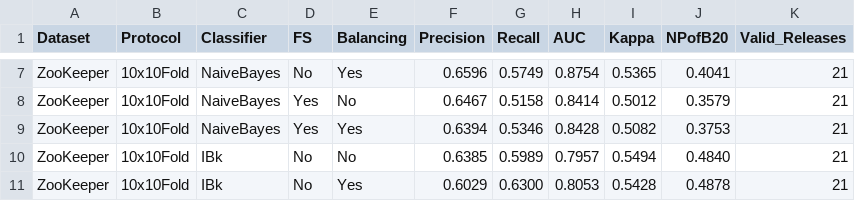
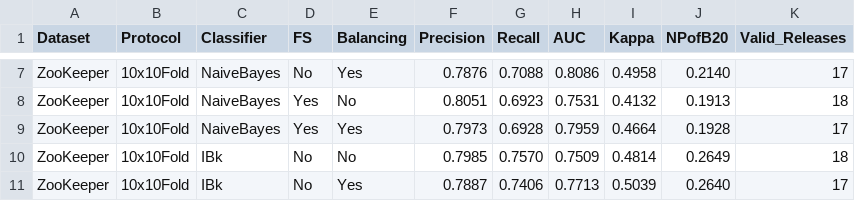
Before and after one commit to casolaroSalvatore/ISP2Project_ZookeeperAnalysis, a CSV file: Milestone2_ClassifierAccuracy/AfterDiscard/Results_10x10Fold_Averages.csv, drawn as a sheet; only a part is shown, gaps mark what is left out; the diff covers the shown part only; the diff names each change by its address in the sheet, - before the commit and + after, or states it on an @@ line.

```diff
--- a/Milestone2_ClassifierAccuracy/AfterDiscard/Results_10x10Fold_Averages.csv
+++ b/Milestone2_ClassifierAccuracy/AfterDiscard/Results_10x10Fold_Averages.csv
-F7 (Precision): 0.6596
+F7 (Precision): 0.7876
-G7 (Recall): 0.5749
+G7 (Recall): 0.7088
-H7 (AUC): 0.8754
+H7 (AUC): 0.8086
-I7 (Kappa): 0.5365
+I7 (Kappa): 0.4958
-J7 (NPofB20): 0.4041
+J7 (NPofB20): 0.2140
-K7 (Valid_Releases): 21
+K7 (Valid_Releases): 17
-F8 (Precision): 0.6467
+F8 (Precision): 0.8051
-G8 (Recall): 0.5158
+G8 (Recall): 0.6923
-H8 (AUC): 0.8414
+H8 (AUC): 0.7531
-I8 (Kappa): 0.5012
+I8 (Kappa): 0.4132
-J8 (NPofB20): 0.3579
+J8 (NPofB20): 0.1913
-K8 (Valid_Releases): 21
+K8 (Valid_Releases): 18
-F9 (Precision): 0.6394
+F9 (Precision): 0.7973
-G9 (Recall): 0.5346
+G9 (Recall): 0.6928
-H9 (AUC): 0.8428
+H9 (AUC): 0.7959
-I9 (Kappa): 0.5082
+I9 (Kappa): 0.4664
-J9 (NPofB20): 0.3753
+J9 (NPofB20): 0.1928
-K9 (Valid_Releases): 21
+K9 (Valid_Releases): 17
-F10 (Precision): 0.6385
+F10 (Precision): 0.7985
-G10 (Recall): 0.5989
+G10 (Recall): 0.7570
-H10 (AUC): 0.7957
+H10 (AUC): 0.7509
-I10 (Kappa): 0.5494
+I10 (Kappa): 0.4814
-J10 (NPofB20): 0.4840
+J10 (NPofB20): 0.2649
-K10 (Valid_Releases): 21
+K10 (Valid_Releases): 18
-F11 (Precision): 0.6029
+F11 (Precision): 0.7887
-G11 (Recall): 0.6300
+G11 (Recall): 0.7406
-H11 (AUC): 0.8053
+H11 (AUC): 0.7713
-I11 (Kappa): 0.5428
+I11 (Kappa): 0.5039
-J11 (NPofB20): 0.4878
+J11 (NPofB20): 0.2640
-K11 (Valid_Releases): 21
+K11 (Valid_Releases): 17
```
Also changed, not shown: 42 edited cells elsewhere in this file, Milestone2_ClassifierAccuracy/AfterDiscard/Results_10x10Fold_PerRelease.csv, 1 other file.
